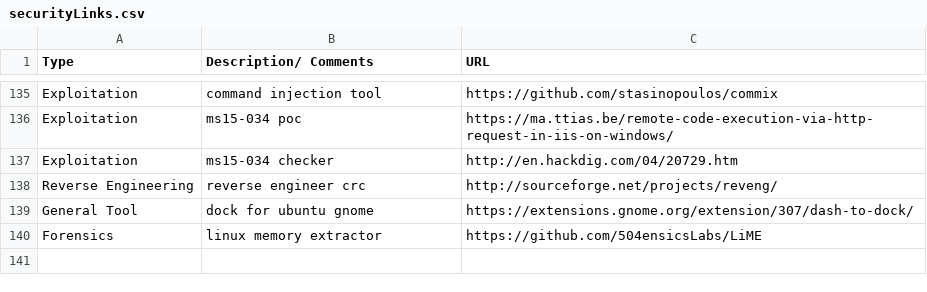
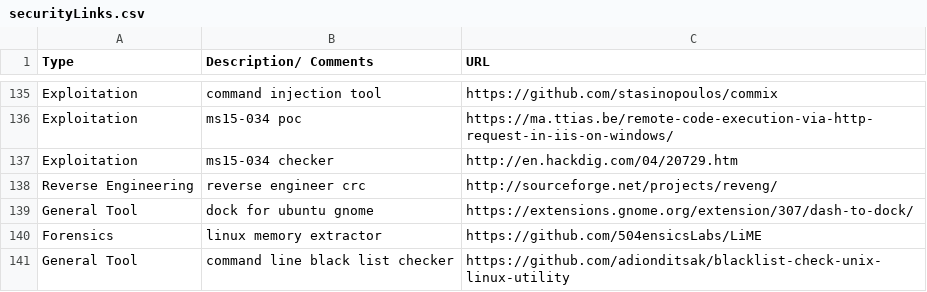
Before and after one commit to fulmetalpackets/securityLinks, a CSV file: securityLinks.csv, drawn as a sheet; only a part is shown, gaps mark what is left out; the diff names each change by its address in the sheet, - before the commit and + after, or states it on an @@ line.

Commit message:
Update securityLinks.csv

```diff
--- a/securityLinks.csv
+++ b/securityLinks.csv
+row 141: General Tool | command line black list checker | https://github.com/adionditsak/blacklist-check-unix-linux-utility
```
